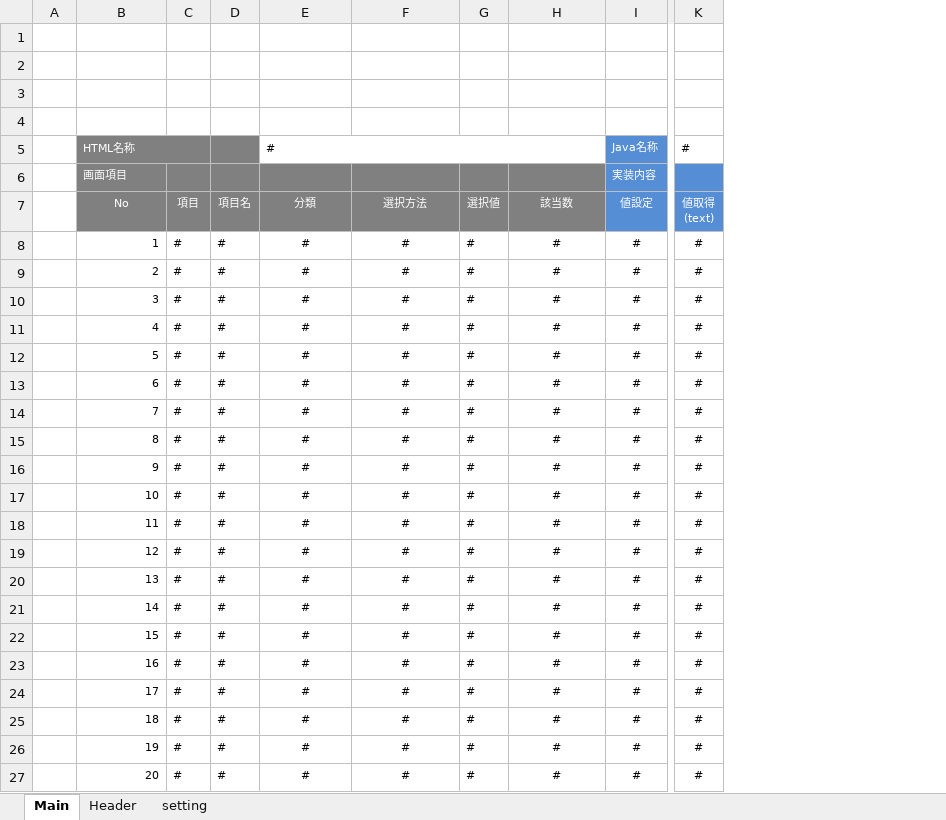
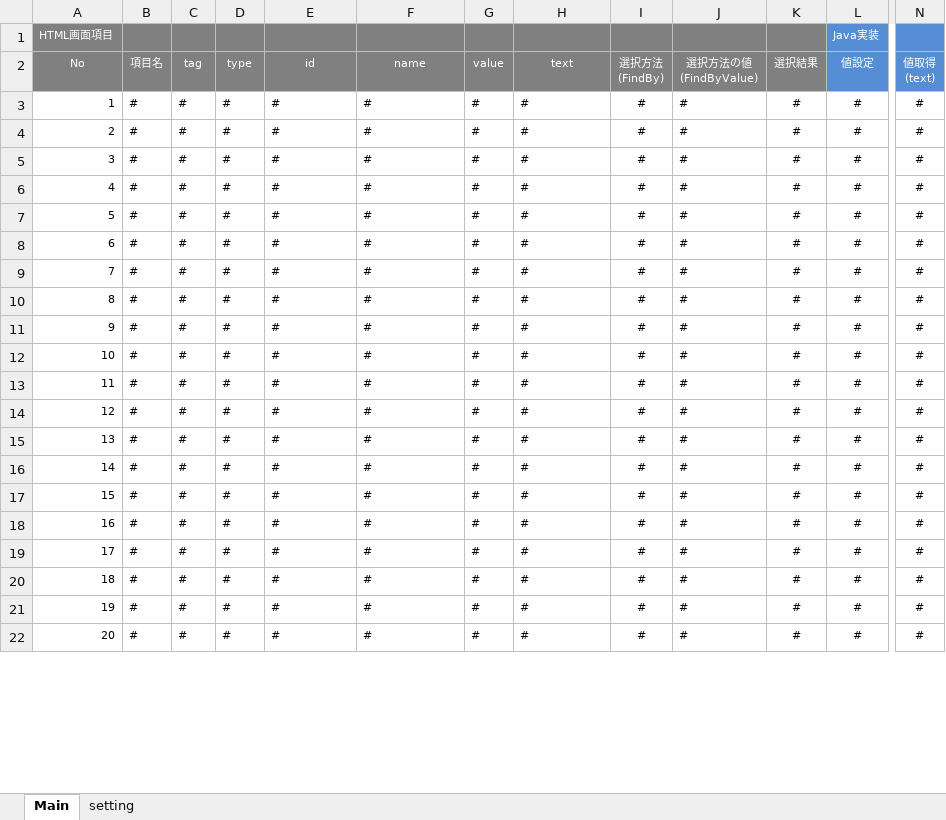
Before and after one commit to around7days/SeleniumBase, an Excel workbook: src/gen/resources/template.xlsx, sheet Main, drawn as a sheet; only a part is shown, gaps mark what is left out; values as stored, in another font and other column widths than the file's, no borders; charts and pictures not drawn; removed rows and columns are numbered as before the commit, all else as after; rows hold the shown columns only; the diff covers the shown part only; the diff names each change by its address in the sheet, - before the commit and + after, or states it on an @@ line.

```diff
--- a/src/gen/resources/template.xlsx (sheet Main)
+++ b/src/gen/resources/template.xlsx (sheet Main)
-sheet tab: Header
-column A, empty
+column B (項目名), rows 3-22: all #
+column I (選択方法 (FindBy)), rows 3-22: all #
+column J (選択方法の値 (FindByValue)), rows 3-22: all #
+column K (選択結果), rows 3-22: all #
-row 1: (empty)
+row 1: HTML画面項目 |  |  |  |  |  |  |  |  |  |  | Java実装
-A1 fill: none
+A1 fill: #808080
-C1:H1 fill: none
+C1:H1 fill: #808080
-L1:N1 fill: none
+L1:N1 fill: #558ED5
-row 2: (empty)
-row 3: (empty)
-row 4: (empty)
-row 5:  | HTML名称 |  |  | # |  |  |  | Java名称 | #
-row 6:  | 画面項目 |  |  |  |  |  |  | 実装内容
-C2: 項目
+C2: tag
-D2: 項目名
+D2: type
-E2: 分類
+E2: id
-F2: 選択方法
+F2: name
-G2: 選択値
+G2: value
-H2: 該当数
+H2: text
-E3:F22 alignment: center
+E3:F22 alignment: left
-H3:H22 alignment: center
+H3:H22 alignment: left
```
Also changed, not shown: 100 added rows and cell formats elsewhere in this sheet, sheet setting, formulas that keep their value, charts or pictures, 9 other files.
